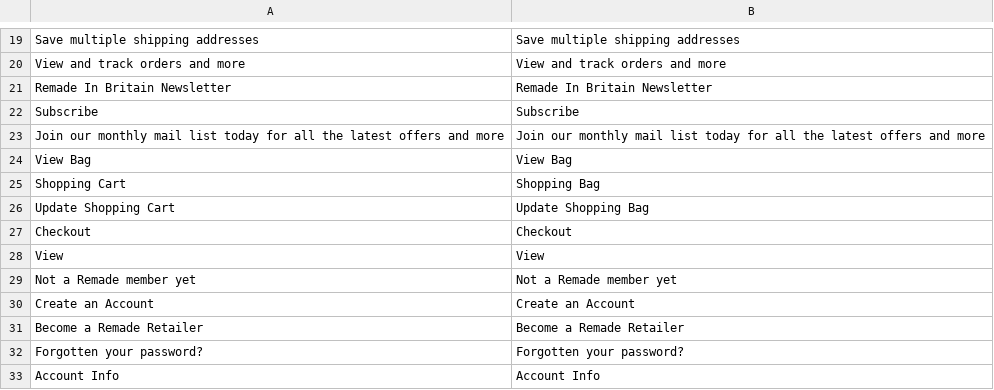
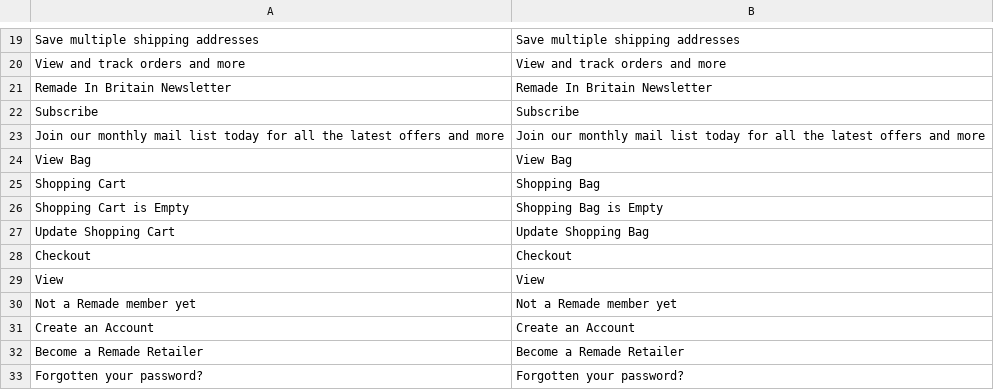
Before and after one commit to technicalguptagu/remade-in-britain, a CSV file: app/design/frontend/rwd/remadeinbritain/locale/en_US/translate.csv, drawn as a sheet; only a part is shown, gaps mark what is left out; the shorter side is filled out with more unchanged rows.

```diff
--- a/app/design/frontend/rwd/remadeinbritain/locale/en_US/translate.csv
+++ b/app/design/frontend/rwd/remadeinbritain/locale/en_US/translate.csv
@@ -25,2 +25,3 @@
 "Shopping Cart","Shopping Bag"
+"Shopping Cart is Empty","Shopping Bag is Empty "
 "Update Shopping Cart","Update Shopping Bag"
```
Also changed, not shown: 2 other files.
